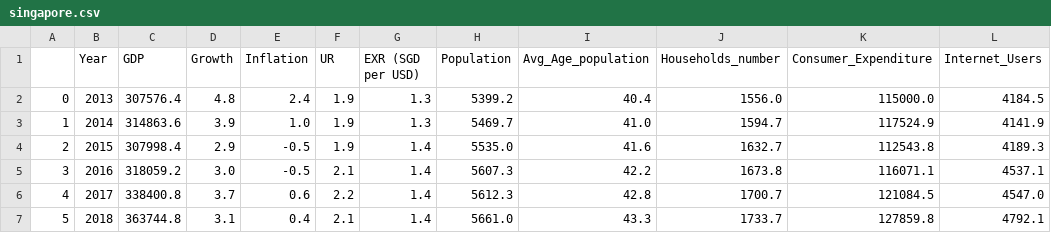
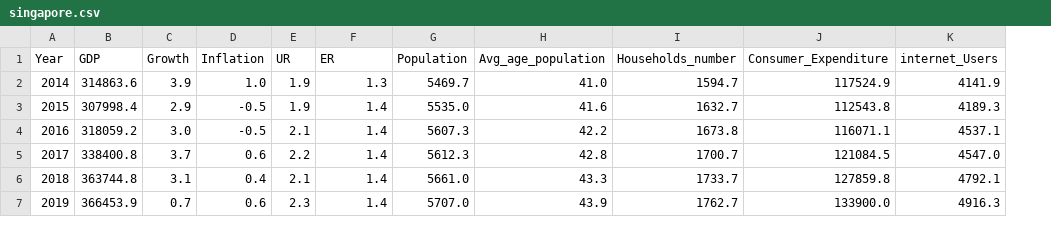
Before and after one commit to jurioste4/Myprojects, a CSV file: web_app/csv/singapore.csv, drawn as a sheet; removed rows and columns are numbered as before the commit, all else as after; the diff names each change by its address in the sheet, - before the commit and + after, or states it on an @@ line.

```diff
--- a/web_app/csv/singapore.csv
+++ b/web_app/csv/singapore.csv
-column A, rows 3-7: 1 | 2 | 3 | 4 | 5
-F1: EXR (SGD per USD)
+F1: ER
-H1: Avg_Age_population
+H1: Avg_age_population
-K1: Internet_Users
+K1: internet_Users
-row 2: 0 | 2013 | 307576.4 | 4.8 | 2.4 | 1.9 | 1.3 | 5399.2 | 40.4 | 1556.0 | 115000.0 | 4184.5
+row 7: 2019 | 366453.9 | 0.7 | 0.6 | 2.3 | 1.4 | 5707.0 | 43.9 | 1762.7 | 133900.0 | 4916.3
```
Also changed, not shown: web_app/csv/UK.csv, web_app/csv/china.csv, 14 other files.
